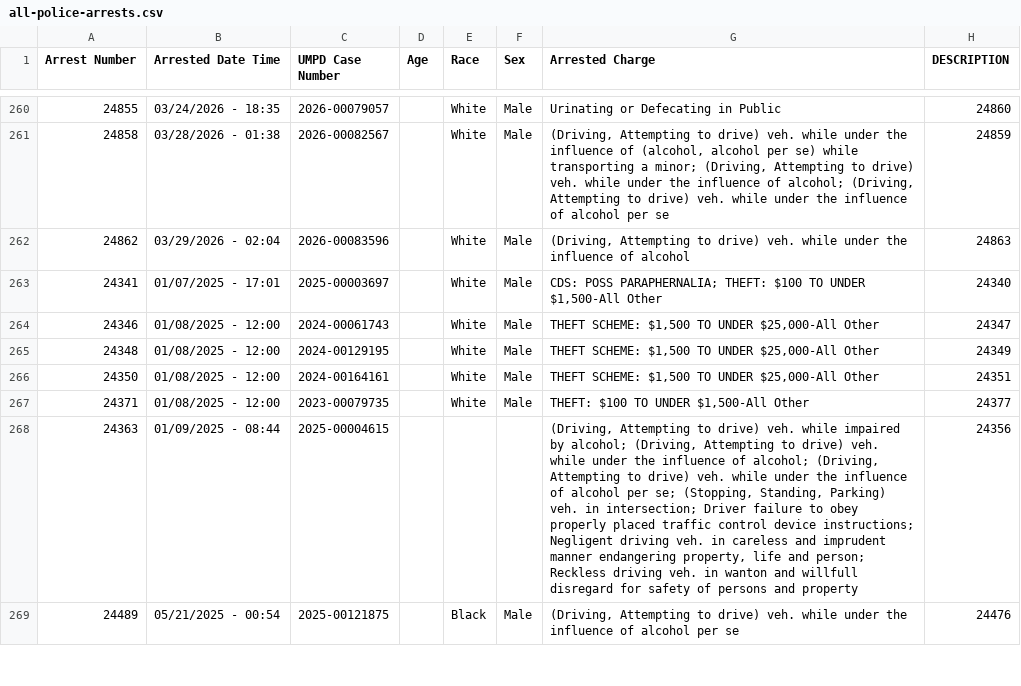
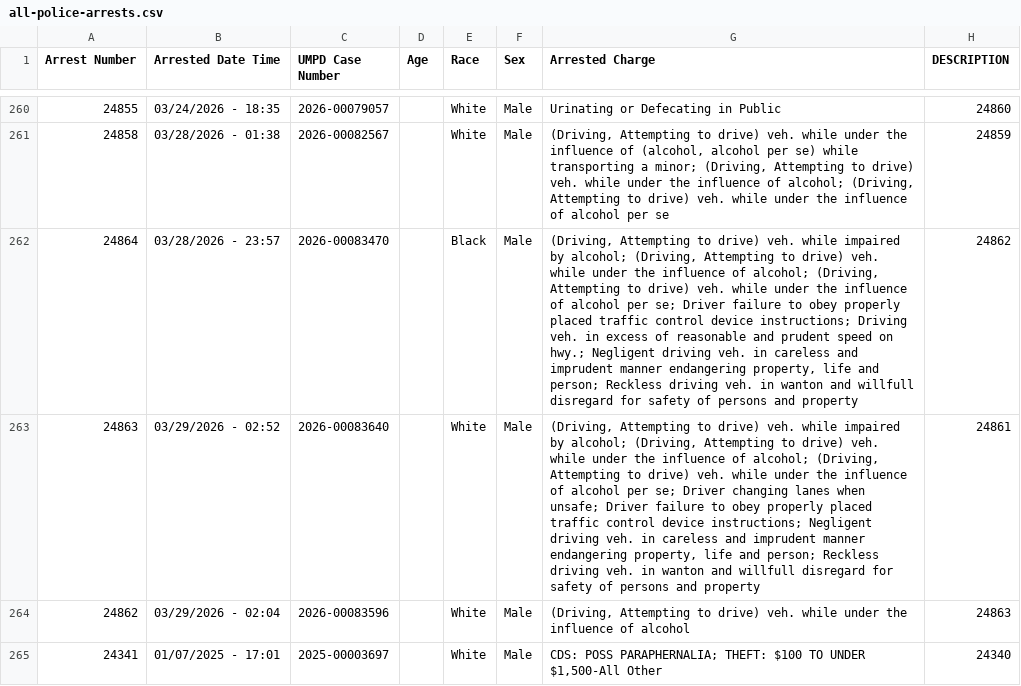
Before and after one commit to dwillis/umpd-logs, a CSV file: data/all-police-arrests.csv, drawn as a sheet; only a part is shown, gaps mark what is left out; the shorter side is filled out with more unchanged rows; the diff names each change by its address in the sheet, - before the commit and + after, or states it on an @@ line.

```diff
--- a/data/all-police-arrests.csv
+++ b/data/all-police-arrests.csv
+row 262: 24864 | 03/28/2026 - 23:57 | 2026-00083470 |  | Black | Male | (Driving, Attempting to drive) veh. while impaired by alcohol; (Driving, Attempting to drive) veh. while under the influence of alcohol; (Driving, Attempting to drive) veh. while under the influence of alcohol per se; Driver failure to obey properly placed traffic control device instructions; Driving veh. in excess of reasonable and prudent speed on hwy.; Negligent driving veh. in careless and imprudent manner endangering property, life and person; Reckless driving veh. in wanton and willfull disregard for safety of persons and property | 24862
+row 263: 24863 | 03/29/2026 - 02:52 | 2026-00083640 |  | White | Male | (Driving, Attempting to drive) veh. while impaired by alcohol; (Driving, Attempting to drive) veh. while under the influence of alcohol; (Driving, Attempting to drive) veh. while under the influence of alcohol per se; Driver changing lanes when unsafe; Driver failure to obey properly placed traffic control device instructions; Negligent driving veh. in careless and imprudent manner endangering property, life and person; Reckless driving veh. in wanton and willfull disregard for safety of persons and property | 24861
```
Also changed, not shown: 3 other files.
